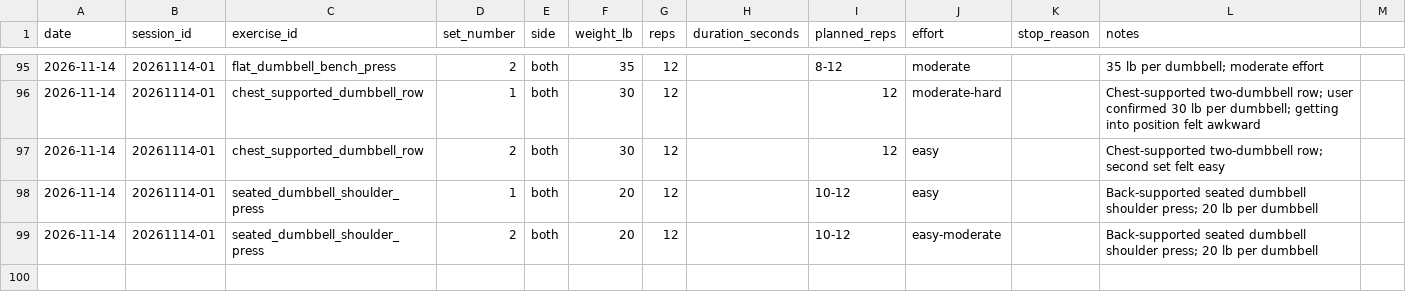
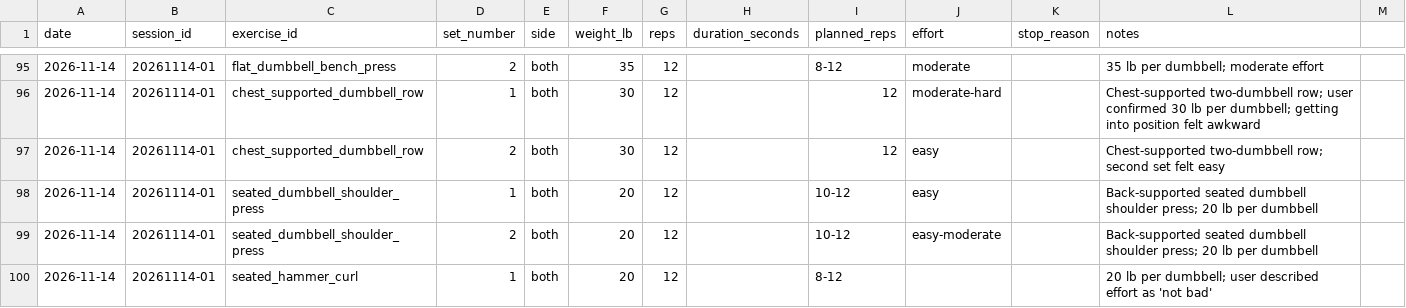
Before and after one commit to robskins95-stack/WorkoutLog, a CSV file: sets.csv, drawn as a sheet; only a part is shown, gaps mark what is left out; the diff names each change by its address in the sheet, - before the commit and + after, or states it on an @@ line.

Commit message:
Log Nov 14 hammer curls set one: 20 lb x12

```diff
--- a/sets.csv
+++ b/sets.csv
+row 100: 2026-11-14 | 20261114-01 | seated_hammer_curl | 1 | both | 20 | 12 |  | 8-12 |  |  | 20 lb per dumbbell; user described effort as 'not bad'
```
